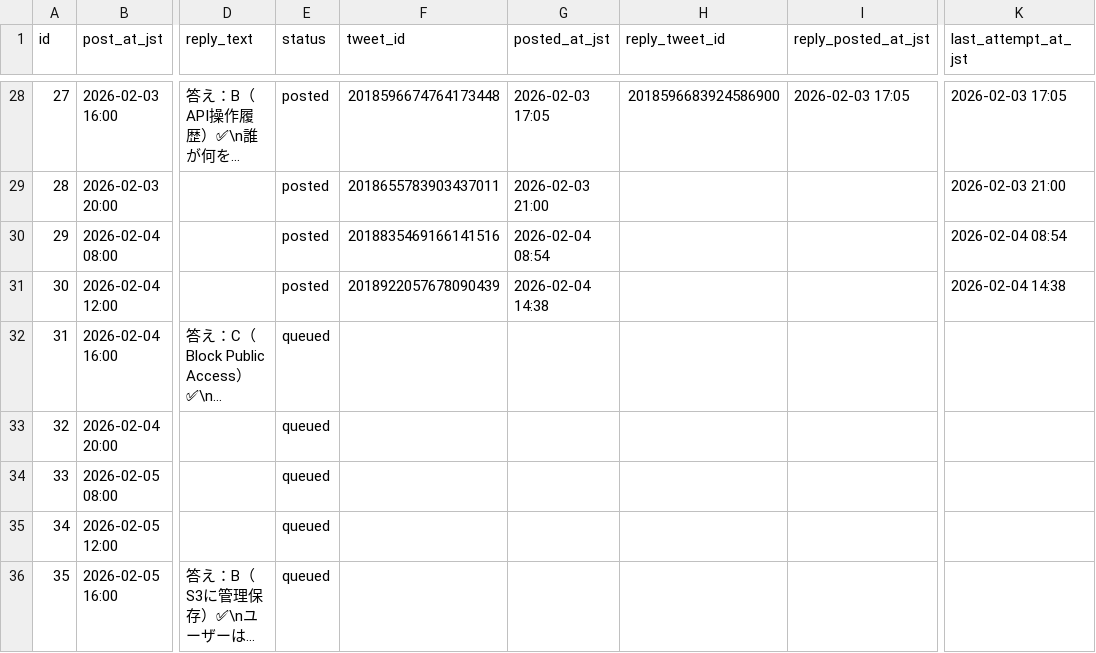
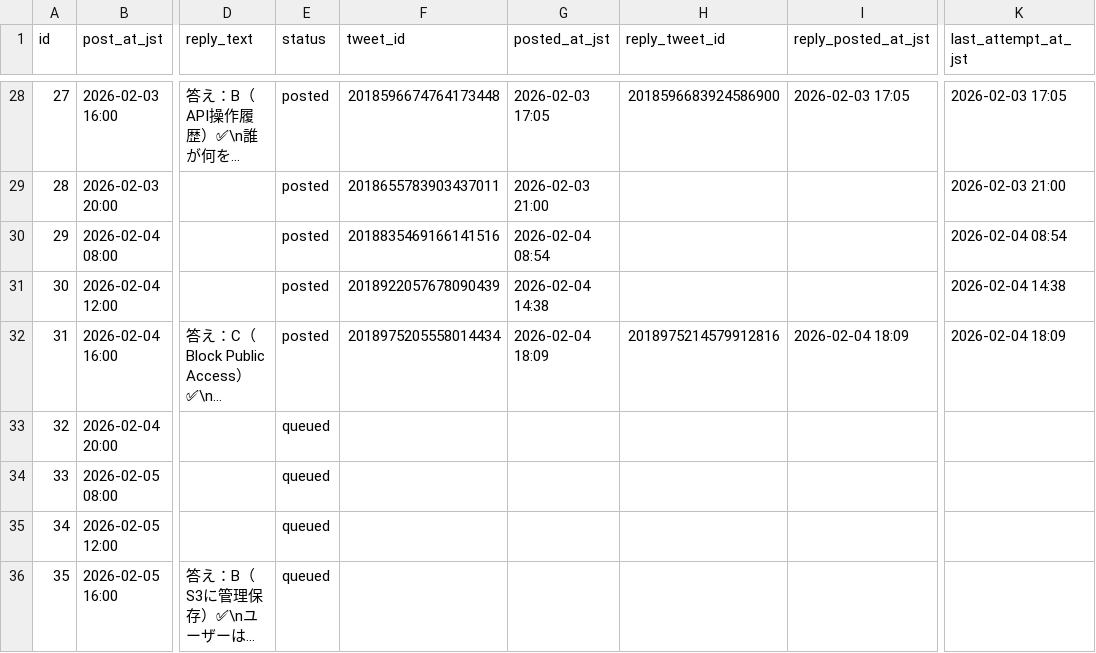
Before and after one commit to Ss-maker786/x-auto-post, a CSV file: posts.csv, drawn as a sheet; only a part is shown, gaps mark what is left out; long unchanged cells end in …; the diff names each change by its address in the sheet, - before the commit and + after, or states it on an @@ line.

```diff
--- a/posts.csv
+++ b/posts.csv
-E32 (status): queued
+E32 (status): posted
-F32 (tweet_id): (empty)
+F32 (tweet_id): 2018975205558014434
-G32 (posted_at_jst): (empty)
+G32 (posted_at_jst): 2026-02-04 18:09
-H32 (reply_tweet_id): (empty)
+H32 (reply_tweet_id): 2018975214579912816
-I32 (reply_posted_at_jst): (empty)
+I32 (reply_posted_at_jst): 2026-02-04 18:09
-K32 (last_attempt_at_jst): (empty)
+K32 (last_attempt_at_jst): 2026-02-04 18:09
```
